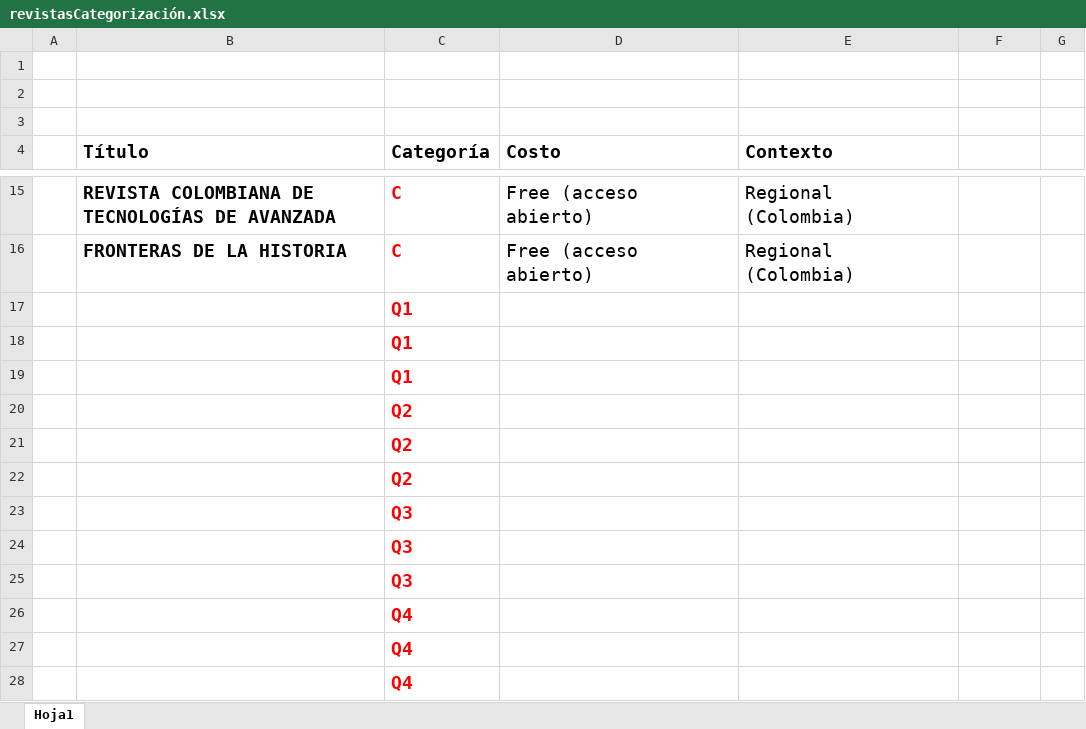
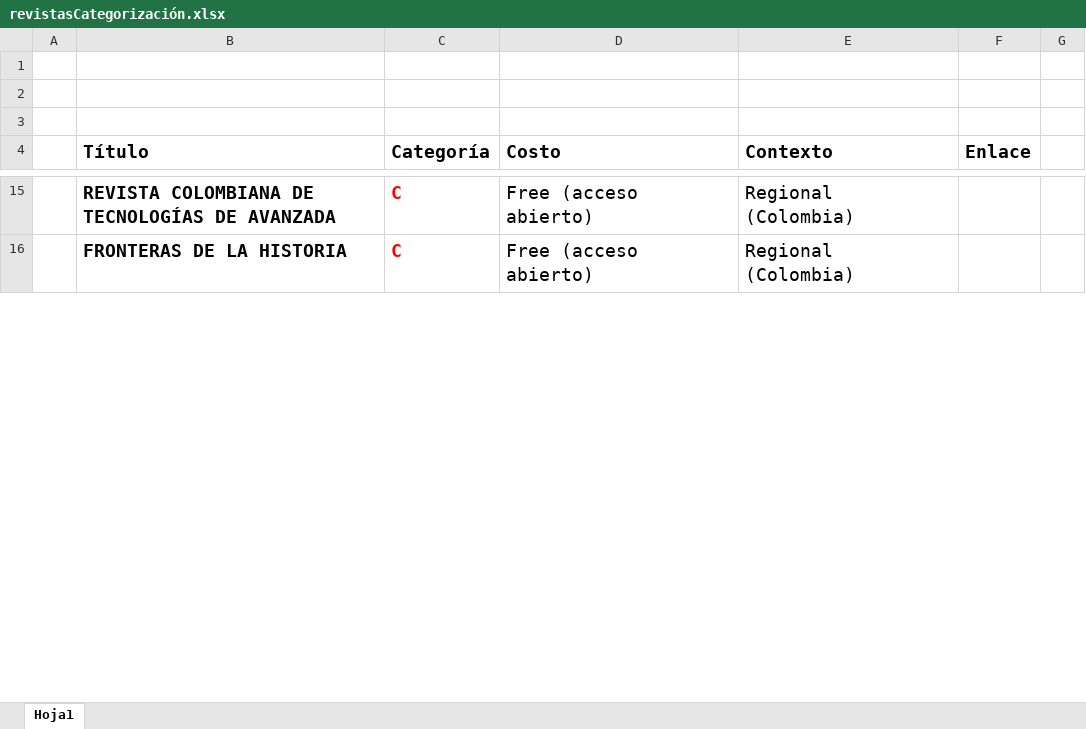
Before and after one commit to MarianaCharry/complementario-3125033, an Excel workbook: 04-Sesion/revistasCategorización.xlsx, sheet Hoja1, drawn as a sheet; only a part is shown, gaps mark what is left out; values as stored, in another font and other column widths than the file's, no borders; removed rows and columns are numbered as before the commit, all else as after; the diff covers the shown part only; the diff names each change by its address in the sheet, - before the commit and + after, or states it on an @@ line.

Commit message:
Cambios

```diff
--- a/04-Sesion/revistasCategorización.xlsx (sheet Hoja1)
+++ b/04-Sesion/revistasCategorización.xlsx (sheet Hoja1)
-F4: (empty)
+F4: Enlace
-row 17:  |  | Q1
-row 18:  |  | Q1
-row 19:  |  | Q1
-row 20:  |  | Q2
-row 21:  |  | Q2
-row 22:  |  | Q2
-row 23:  |  | Q3
-row 24:  |  | Q3
-row 25:  |  | Q3
-row 26:  |  | Q4
-row 27:  |  | Q4
-row 28:  |  | Q4
```
Also changed, not shown: 12 added rows elsewhere in this sheet.
